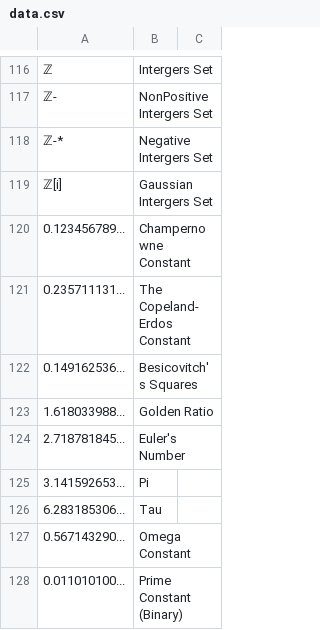
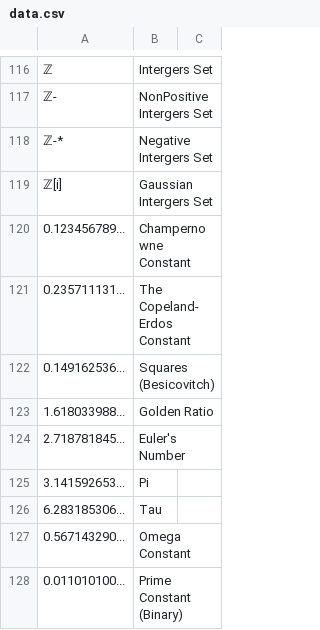
Before and after one commit to Restitutor/RandomCatch, a CSV file: data.csv, drawn as a sheet; only a part is shown, gaps mark what is left out.

Commit message:
Update data.csv

```diff
--- a/data.csv
+++ b/data.csv
@@ -121,3 +121,3 @@
 0.235711131...,The Copeland-Erdos Constant,
-0.149162536...,Besicovitch's Squares,
+0.149162536...,Squares (Besicovitch),
 1.618033988...,Golden Ratio,
```
